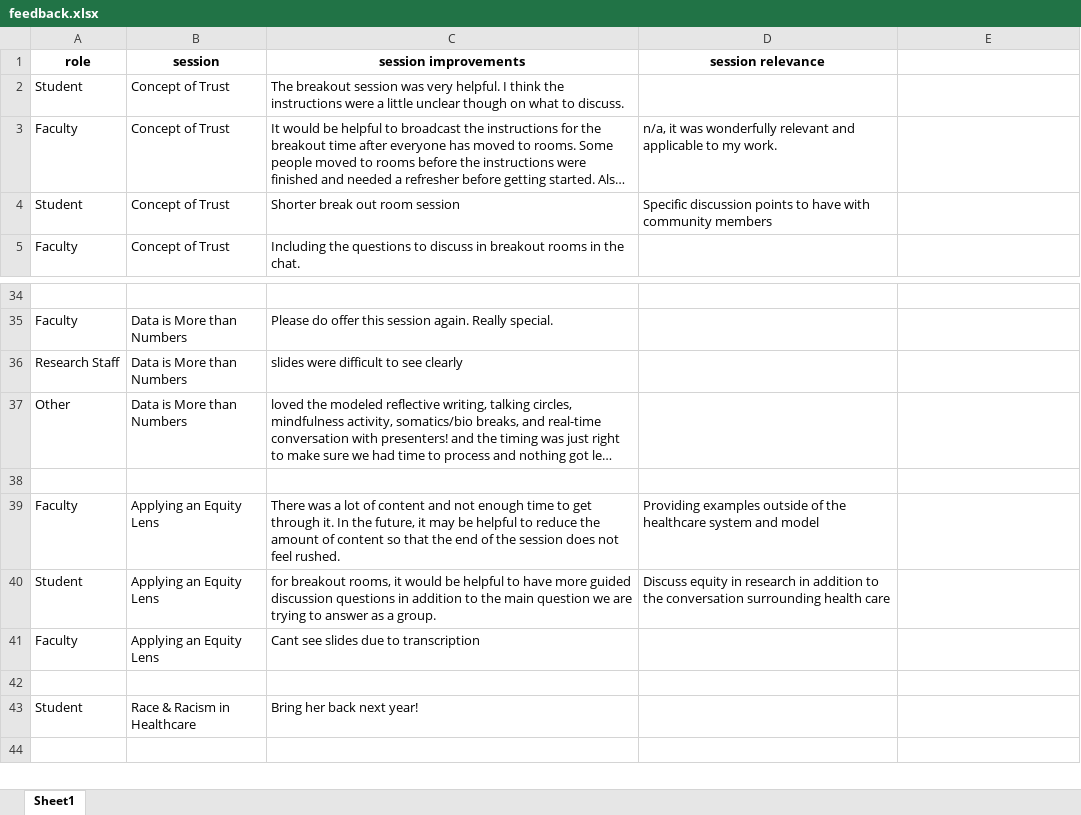
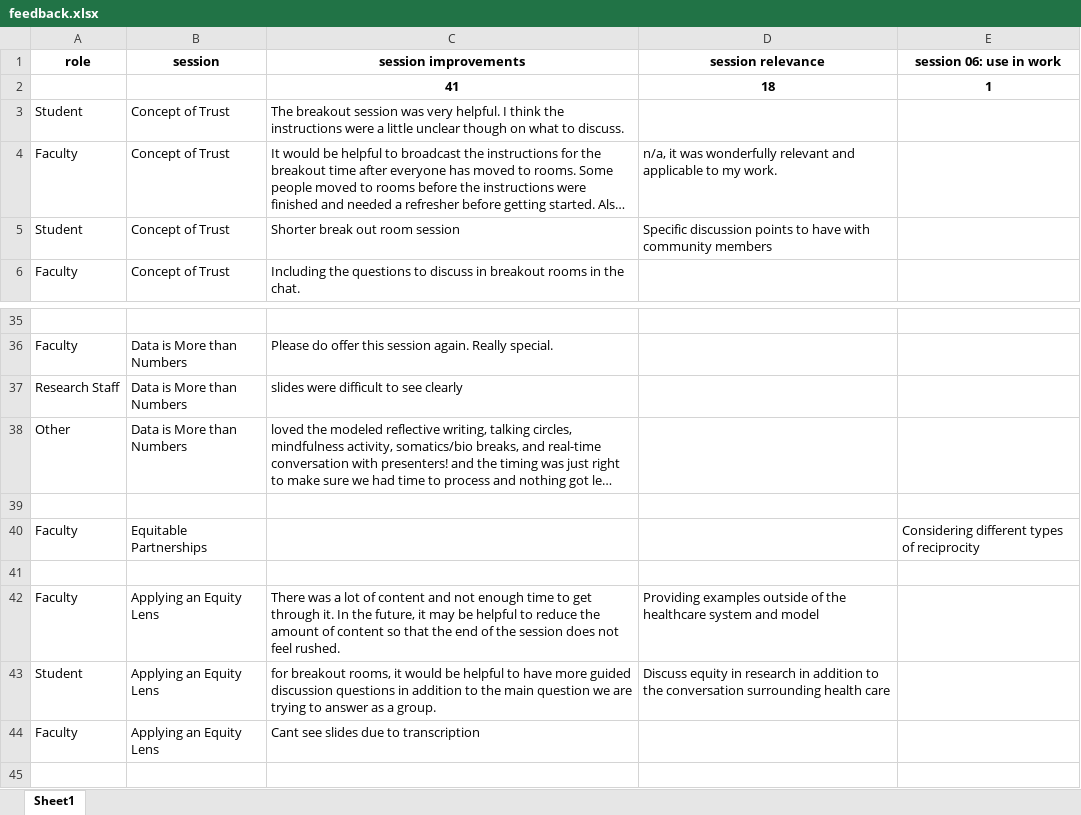
Before and after one commit to josephine-mckelvy/2022-Health-Equity-Research-Intensive, an Excel workbook: feedback.xlsx, sheet Sheet1, drawn as a sheet; only a part is shown, gaps mark what is left out; the shorter side is filled out with more unchanged rows; long unchanged cells end in …; values as stored, in another font and other column widths than the file's, no borders; conditional formats not drawn; the diff names each change by its address in the sheet, - before the commit and + after, or states it on an @@ line.

Commit message:
open-ended feedback file

```diff
--- a/feedback.xlsx (sheet Sheet1)
+++ b/feedback.xlsx (sheet Sheet1)
-E1: (empty)
+E1: session 06: use in work
+row 2:  |  | 41 | 18 | 1
+row 39: (empty)
+row 40: Faculty | Equitable Partnerships |  |  | Considering different types of reciprocity
```
